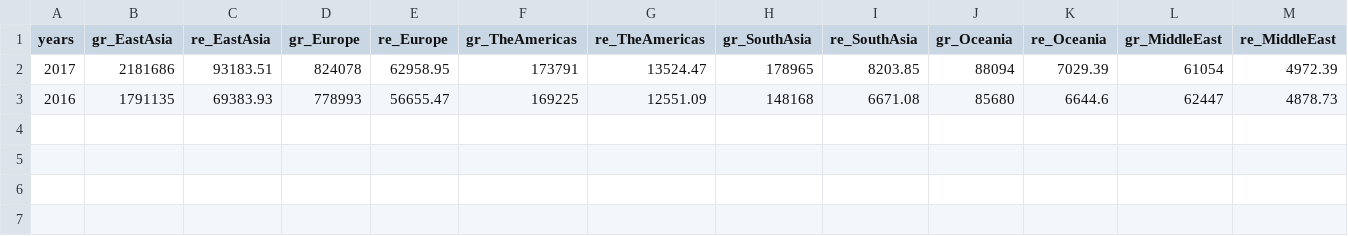
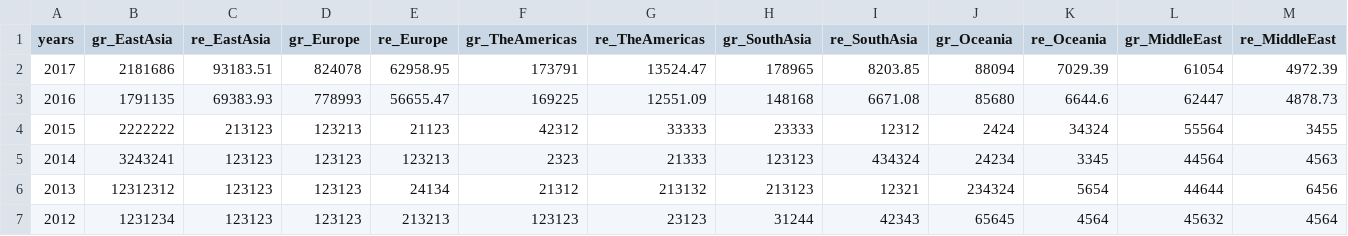
Before and after one commit to Ronin141/InterActiveR, a CSV file: line_data.csv, drawn as a sheet; only a part is shown; rows hold the shown columns only; the diff names each change by its address in the sheet, - before the commit and + after, or states it on an @@ line.

Commit message:
New line graph

```diff
--- a/line_data.csv
+++ b/line_data.csv
+row 4: 2015 | 2222222 | 213123 | 123213 | 21123 | 42312 | 33333 | 23333 | 12312 | 2424 | 34324 | 55564 | 3455
+row 5: 2014 | 3243241 | 123123 | 123123 | 123213 | 2323 | 21333 | 123123 | 434324 | 24234 | 3345 | 44564 | 4563
+row 6: 2013 | 12312312 | 123123 | 123123 | 24134 | 21312 | 213132 | 213123 | 12321 | 234324 | 5654 | 44644 | 6456
+row 7: 2012 | 1231234 | 123123 | 123123 | 213213 | 123123 | 23123 | 31244 | 42343 | 65645 | 4564 | 45632 | 4564
```
Also changed, not shown: 2 other files.
